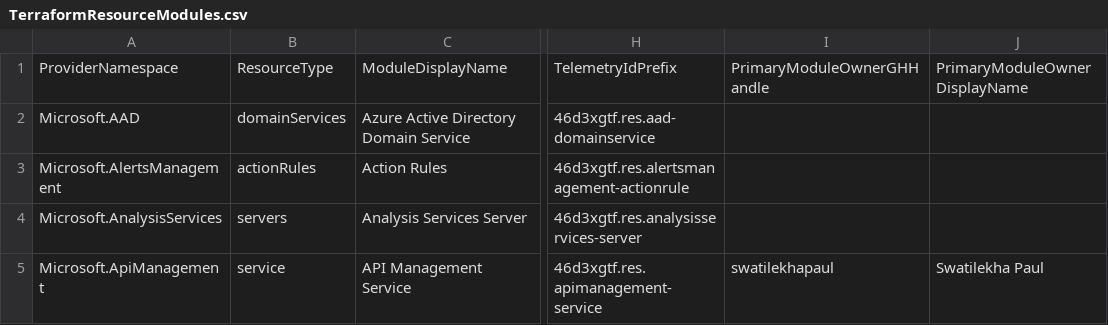
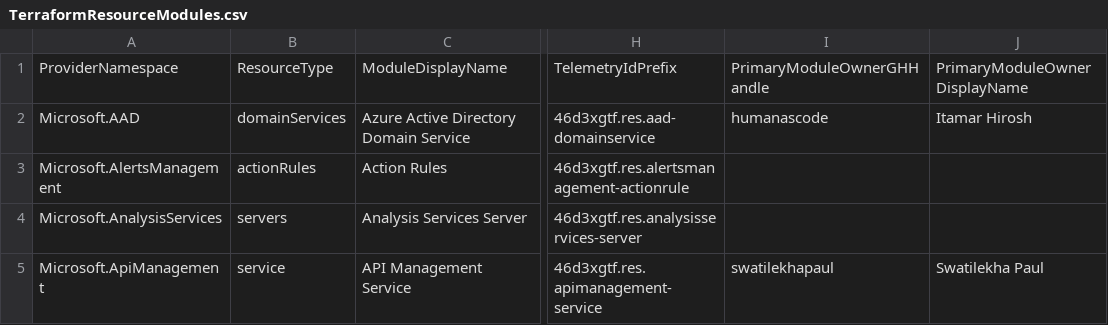
Before and after one commit to Azure/Azure-Verified-Modules, a CSV file: docs/static/module-indexes/TerraformResourceModules.csv, drawn as a sheet; only a part is shown, gaps mark what is left out; the diff covers the shown part only; the diff names each change by its address in the sheet, - before the commit and + after, or states it on an @@ line.

Commit message:
TF index update1 (#1375)

```diff
--- a/docs/static/module-indexes/TerraformResourceModules.csv
+++ b/docs/static/module-indexes/TerraformResourceModules.csv
-I2: (empty)
+I2: humanascode
-J2: (empty)
+J2: Itamar Hirosh
```
Also changed, not shown: 1 added row, 2 moved rows and 2 edited cells elsewhere in this file, 2 other files.
